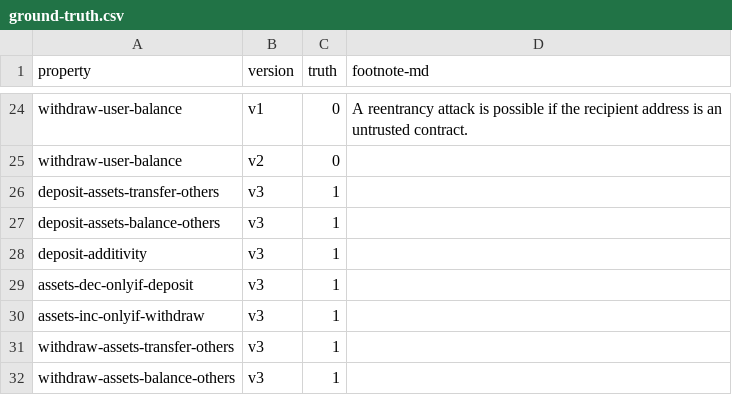
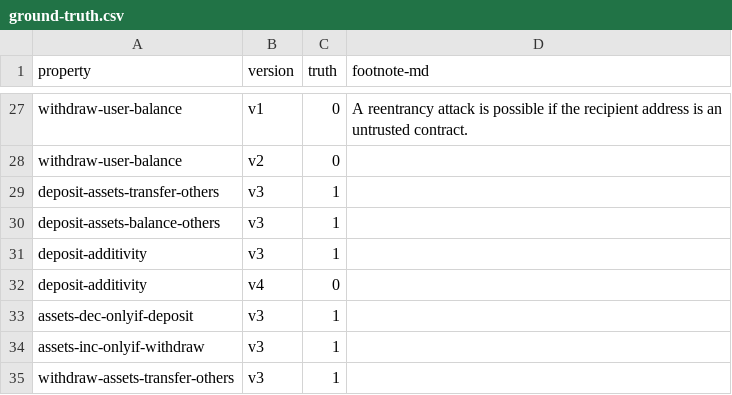
Before and after one commit to fiaravia/contracts-verification-benchmark, a CSV file: contracts/bank/ground-truth.csv, drawn as a sheet; only a part is shown, gaps mark what is left out; the shorter side is filled out with more unchanged rows; the diff covers the shown part only; the diff names each change by its address in the sheet, - before the commit and + after, or states it on an @@ line.

```diff
--- a/contracts/bank/ground-truth.csv
+++ b/contracts/bank/ground-truth.csv
+row 32: deposit-additivity | v4 | 0
```
Also changed, not shown: 9 added rows elsewhere in this file, 3 other files.
